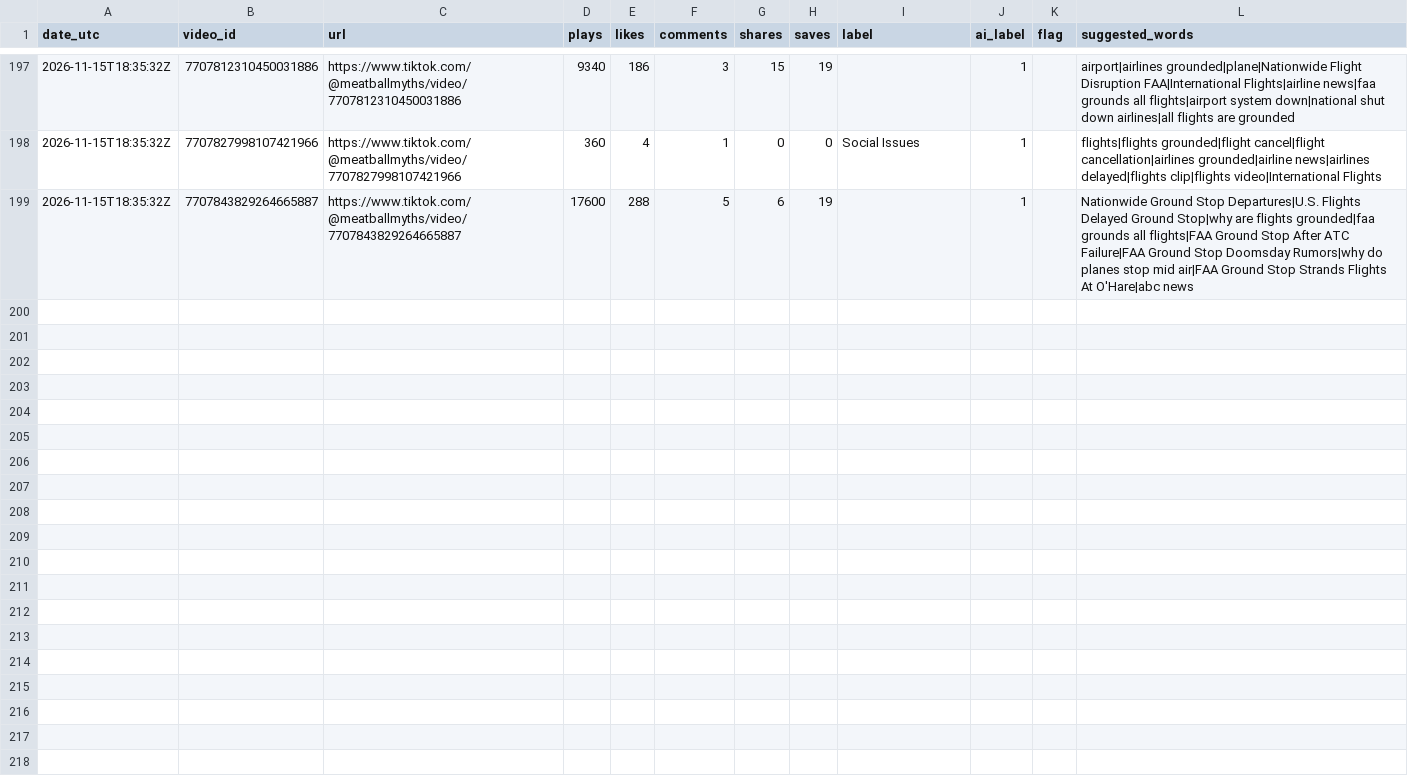
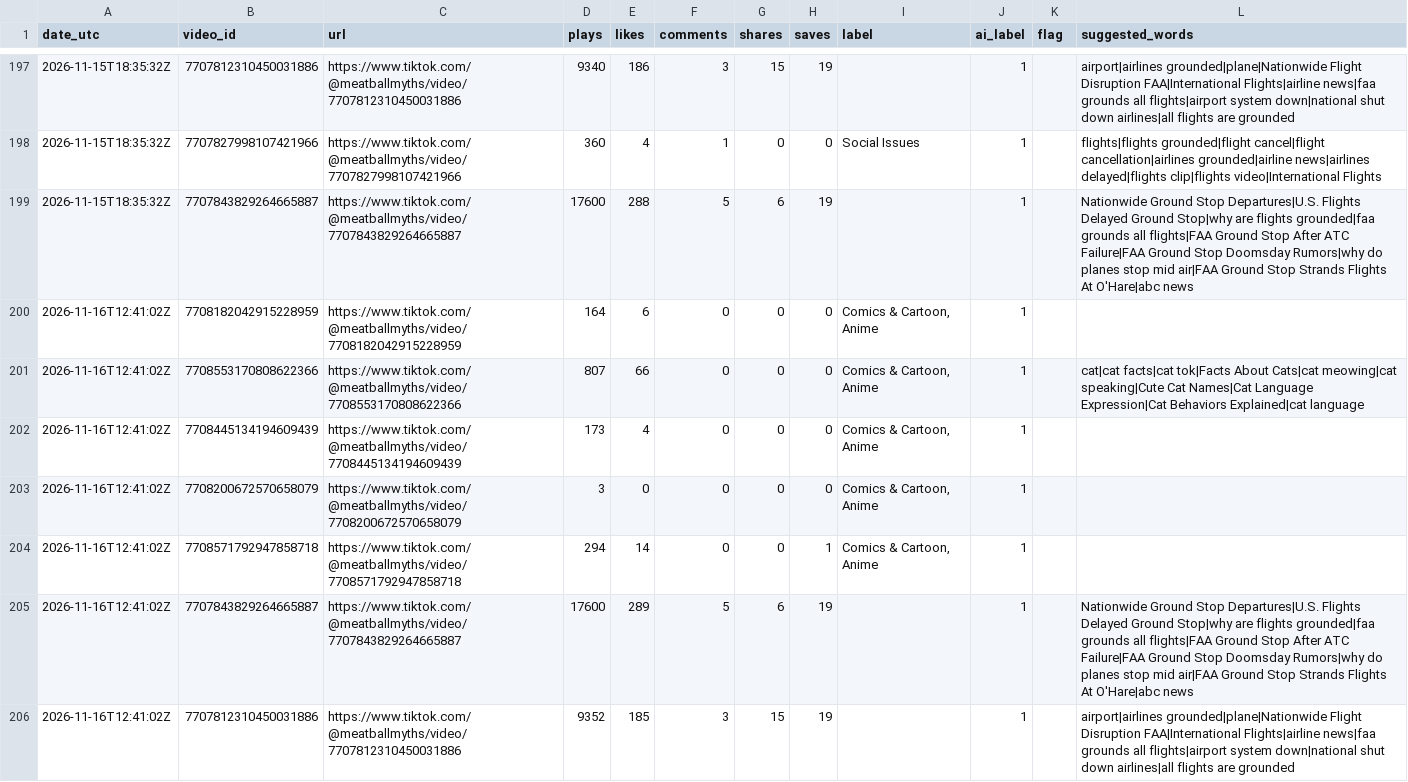
Before and after one commit to mooneyn60-art/skills, a CSV file: skills/oh-meatball/data/tiktok-stats.csv, drawn as a sheet; only a part is shown, gaps mark what is left out.

```diff
--- a/skills/oh-meatball/data/tiktok-stats.csv
+++ b/skills/oh-meatball/data/tiktok-stats.csv
@@ -199 +199,8 @@ date_utc,video_id,url,plays,likes,comments,shares,saves,label,ai_label,flag,sugg
 2026-11-15T18:35:32Z,7707843829264665887,https://www.tiktok.com/@meatballmyths/video/7707843829264665887,17600,288,5,6,19,,1,,Nationwide Ground Stop Departures|U.S. Flights Delayed Ground Stop|why are flights grounded|faa grounds all flights|FAA Ground Stop After ATC Failure|FAA Ground Stop Doomsday Rumors|why do planes stop mid air|FAA Ground Stop Strands Flights At O'Hare|abc news
+2026-11-16T12:41:02Z,7708182042915228959,https://www.tiktok.com/@meatballmyths/video/7708182042915228959,164,6,0,0,0,"Comics & Cartoon, Anime",1,,
+2026-11-16T12:41:02Z,7708553170808622366,https://www.tiktok.com/@meatballmyths/video/7708553170808622366,807,66,0,0,0,"Comics & Cartoon, Anime",1,,cat|cat facts|cat tok|Facts About Cats|cat meowing|cat speaking|Cute Cat Names|Cat Language Expression|Cat Behaviors Explained|cat language
+2026-11-16T12:41:02Z,7708445134194609439,https://www.tiktok.com/@meatballmyths/video/7708445134194609439,173,4,0,0,0,"Comics & Cartoon, Anime",1,,
+2026-11-16T12:41:02Z,7708200672570658079,https://www.tiktok.com/@meatballmyths/video/7708200672570658079,3,0,0,0,0,"Comics & Cartoon, Anime",1,,
+2026-11-16T12:41:02Z,7708571792947858718,https://www.tiktok.com/@meatballmyths/video/7708571792947858718,294,14,0,0,1,"Comics & Cartoon, Anime",1,,
+2026-11-16T12:41:02Z,7707843829264665887,https://www.tiktok.com/@meatballmyths/video/7707843829264665887,17600,289,5,6,19,,1,,Nationwide Ground Stop Departures|U.S. Flights Delayed Ground Stop|why are flights grounded|faa grounds all flights|FAA Ground Stop After ATC Failure|FAA Ground Stop Doomsday Rumors|why do planes stop mid air|FAA Ground Stop Strands Flights At O'Hare|abc news
+2026-11-16T12:41:02Z,7707812310450031886,https://www.tiktok.com/@meatballmyths/video/7707812310450031886,9352,185,3,15,19,,1,,airport|airlines grounded|plane|Nationwide Flight Disruption FAA|International Flights|airline news|faa grounds all flights|airport system down|national shut down airlines|all flights are grounded
```
Also changed, not shown: skills/oh-meatball/data/held.csv, skills/oh-meatball/data/post-ids.csv, 3 other files.
